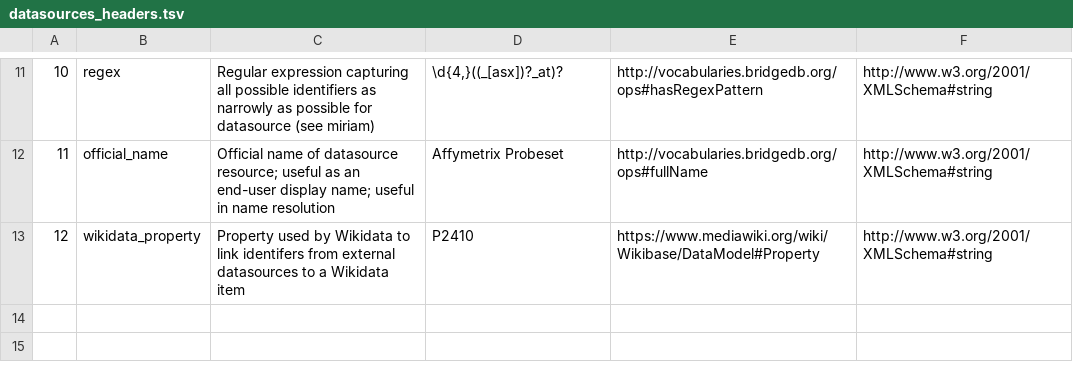
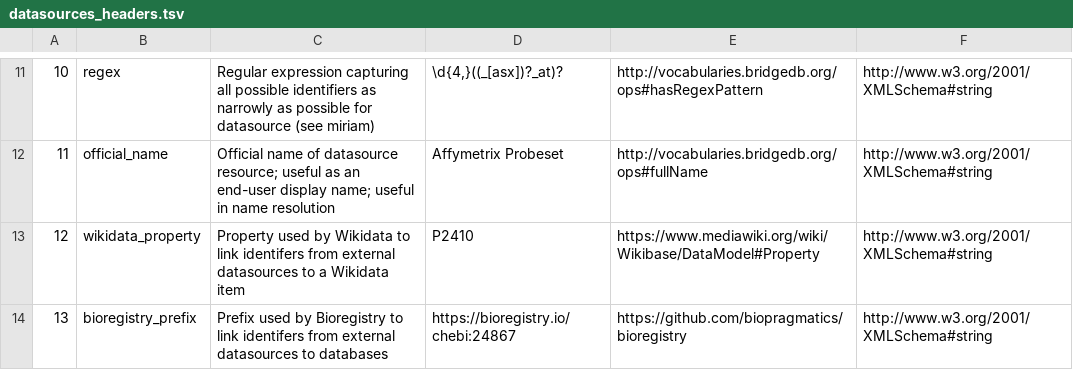
Before and after one commit to bridgedb/datasources, a TSV file: datasources_headers.tsv, drawn as a sheet; only a part is shown, gaps mark what is left out; the diff names each change by its address in the sheet, - before the commit and + after, or states it on an @@ line.

Commit message:
Adding an additional column
https://github.com/bridgedb/datasources/issues/22

```diff
--- a/datasources_headers.tsv
+++ b/datasources_headers.tsv
+row 14: 13 | bioregistry_prefix | Prefix used by Bioregistry to link identifers from external datasources to databases | https://bioregistry.io/chebi:24867 | https://github.com/biopragmatics/bioregistry | http://www.w3.org/2001/XMLSchema#string
```
